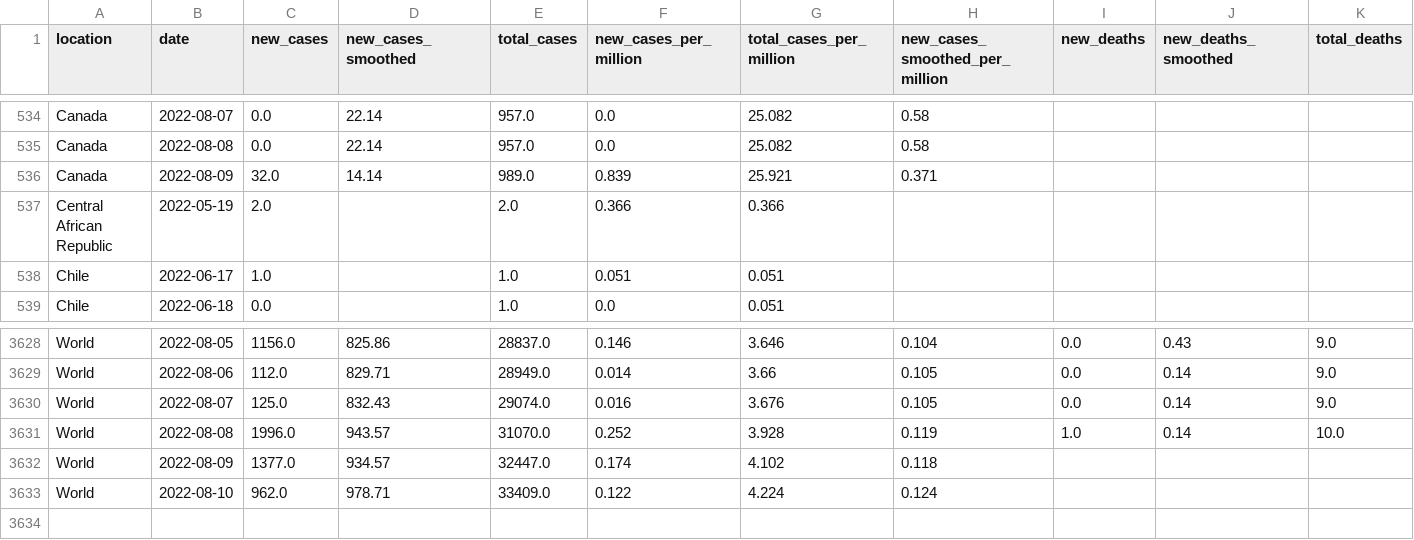
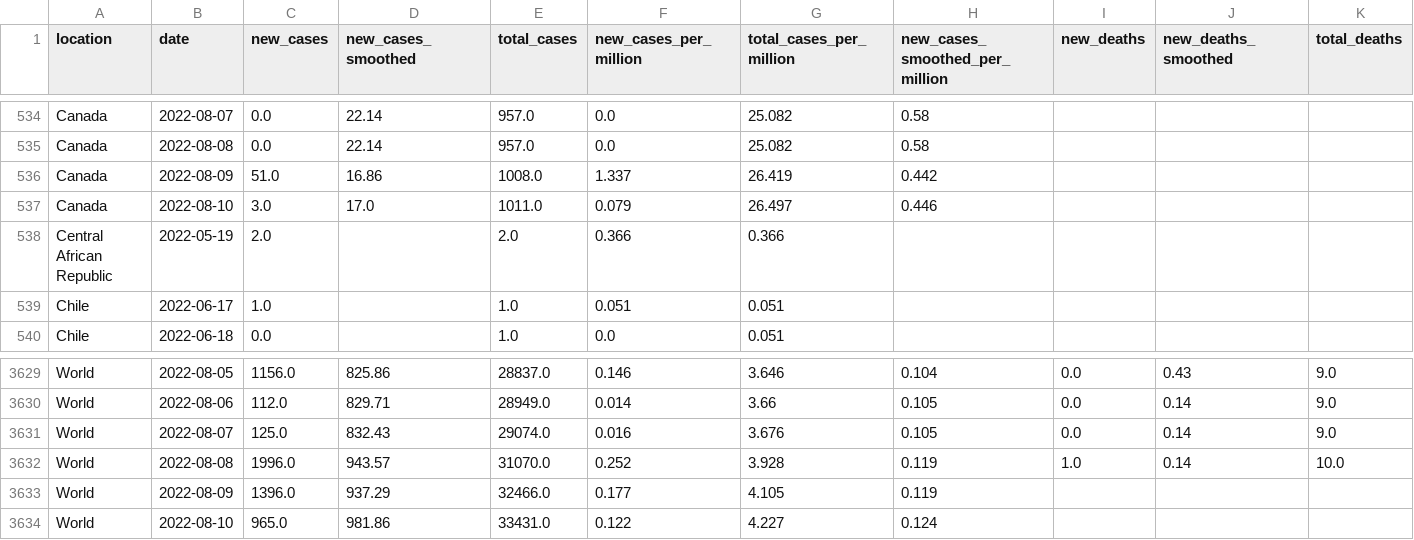
Before and after one commit to owid/monkeypox, a CSV file: owid-monkeypox-data.csv, drawn as a sheet; only a part is shown, gaps mark what is left out; removed rows and columns are numbered as before the commit, all else as after; rows hold the shown columns only; the diff names each change by its address in the sheet, - before the commit and + after, or states it on an @@ line.

Commit message:
data(mpx): automated update

```diff
--- a/owid-monkeypox-data.csv
+++ b/owid-monkeypox-data.csv
-row 536: Canada | 2022-08-09 | 32.0 | 14.14 | 989.0 | 0.839 | 25.921 | 0.371
+row 536: Canada | 2022-08-09 | 51.0 | 16.86 | 1008.0 | 1.337 | 26.419 | 0.442
+row 537: Canada | 2022-08-10 | 3.0 | 17.0 | 1011.0 | 0.079 | 26.497 | 0.446
-row 3632: World | 2022-08-09 | 1377.0 | 934.57 | 32447.0 | 0.174 | 4.102 | 0.118
+row 3633: World | 2022-08-09 | 1396.0 | 937.29 | 32466.0 | 0.177 | 4.105 | 0.119
-C3634 (new_cases): 962.0
+C3634 (new_cases): 965.0
-D3634 (new_cases_smoothed): 978.71
+D3634 (new_cases_smoothed): 981.86
-E3634 (total_cases): 33409.0
+E3634 (total_cases): 33431.0
-G3634 (total_cases_per_million): 4.224
+G3634 (total_cases_per_million): 4.227
```
